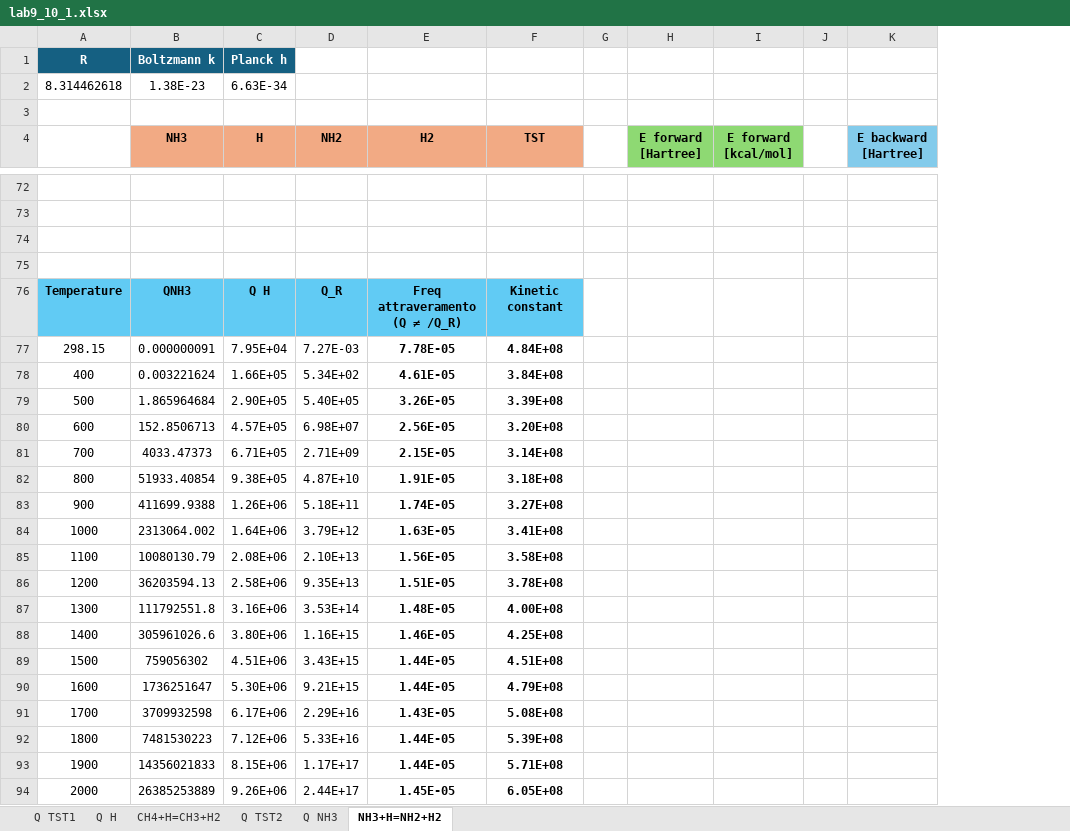
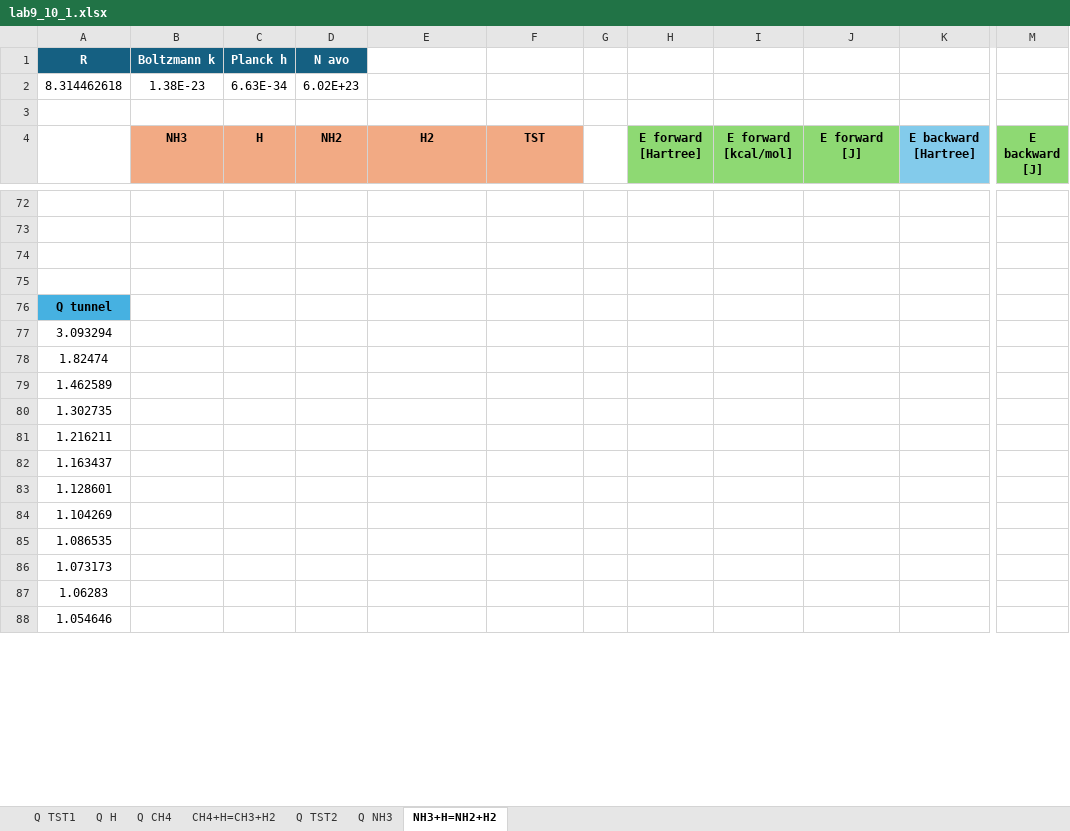
Before and after one commit to LuigiPagani/MMPE, an Excel workbook: Giuseppe/project 9/lab9_10_1.xlsx, sheet NH3+H=NH2+H2, drawn as a sheet; only a part is shown, gaps mark what is left out; values as stored, in another font and other column widths than the file's, no borders; charts and pictures not drawn; removed rows and columns are numbered as before the commit, all else as after; rows hold the shown columns only; the diff covers the shown part only; the diff names each change by its address in the sheet, - before the commit and + after, or states it on an @@ line.

```diff
--- a/Giuseppe/project 9/lab9_10_1.xlsx (sheet NH3+H=NH2+H2)
+++ b/Giuseppe/project 9/lab9_10_1.xlsx (sheet NH3+H=NH2+H2)
+sheet tab: Q CH4
-column G, empty
+column G, empty
-column J, empty
+column J (E forward [J]), empty
+column M (E backward [J]), empty
-D1 (NH2): (empty)
+D1 (NH2): N avo
-D1 fill: none
+D1 fill: #156082
-D2 (NH2): (empty)
+D2 (NH2): 6.02E+23
-row 76: Temperature | QNH3 | Q H | Q_R | Freq attraveramento (Q ≠ /Q_R) | Kinetic constant
-row 77: 298.15 | 0.000000091 | 7.95E+04 | 7.27E-03 | 7.78E-05 | 4.84E+08
-row 78: 400 | 0.003221624 | 1.66E+05 | 5.34E+02 | 4.61E-05 | 3.84E+08
-row 79: 500 | 1.865964684 | 2.90E+05 | 5.40E+05 | 3.26E-05 | 3.39E+08
-row 80: 600 | 152.8506713 | 4.57E+05 | 6.98E+07 | 2.56E-05 | 3.20E+08
-row 81: 700 | 4033.47373 | 6.71E+05 | 2.71E+09 | 2.15E-05 | 3.14E+08
-row 82: 800 | 51933.40854 | 9.38E+05 | 4.87E+10 | 1.91E-05 | 3.18E+08
-row 83: 900 | 411699.9388 | 1.26E+06 | 5.18E+11 | 1.74E-05 | 3.27E+08
-row 84: 1000 | 2313064.002 | 1.64E+06 | 3.79E+12 | 1.63E-05 | 3.41E+08
-row 85: 1100 | 10080130.79 | 2.08E+06 | 2.10E+13 | 1.56E-05 | 3.58E+08
-row 86: 1200 | 36203594.13 | 2.58E+06 | 9.35E+13 | 1.51E-05 | 3.78E+08
-row 87: 1300 | 111792551.8 | 3.16E+06 | 3.53E+14 | 1.48E-05 | 4.00E+08
-row 88: 1400 | 305961026.6 | 3.80E+06 | 1.16E+15 | 1.46E-05 | 4.25E+08
-row 89: 1500 | 759056302 | 4.51E+06 | 3.43E+15 | 1.44E-05 | 4.51E+08
-row 90: 1600 | 1736251647 | 5.30E+06 | 9.21E+15 | 1.44E-05 | 4.79E+08
-row 91: 1700 | 3709932598 | 6.17E+06 | 2.29E+16 | 1.43E-05 | 5.08E+08
-row 92: 1800 | 7481530223 | 7.12E+06 | 5.33E+16 | 1.44E-05 | 5.39E+08
-row 93: 1900 | 14356021833 | 8.15E+06 | 1.17E+17 | 1.44E-05 | 5.71E+08
-row 94: 2000 | 26385253889 | 9.26E+06 | 2.44E+17 | 1.45E-05 | 6.05E+08
+row 76: Q tunnel
+row 77: 3.093294
+row 78: 1.82474
+row 79: 1.462589
+row 80: 1.302735
+row 81: 1.216211
+row 82: 1.163437
+row 83: 1.128601
+row 84: 1.104269
+row 85: 1.086535
+row 86: 1.073173
+row 87: 1.06283
+row 88: 1.054646
```
Also changed, not shown: 24 added rows, 18 removed rows, 9 edited cells and cell formats elsewhere in this sheet, sheet Q TST1, sheet CH4+H=CH3+H2, sheet Q TST2, sheet Q NH3, formulas that keep their value, charts or pictures.
